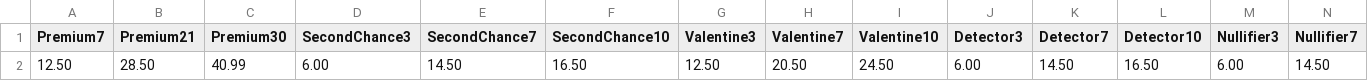
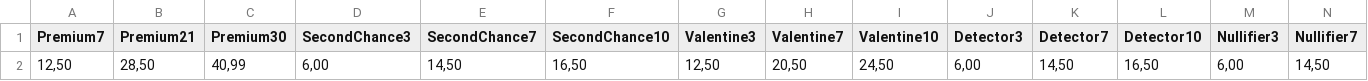
Before and after one commit to HighSparrowD/BlackLion, a CSV file: FrontEnd/Core/Resources/PricesPLN.csv, drawn as a sheet; only a part is shown; removed rows and columns are numbered as before the commit, all else as after; rows hold the shown columns only; the diff names each change by its address in the sheet, - before the commit and + after, or states it on an @@ line.

```diff
--- a/FrontEnd/Core/Resources/PricesPLN.csv
+++ b/FrontEnd/Core/Resources/PricesPLN.csv
-row 2: 12.50 | 28.50 | 40.99 | 6.00 | 14.50 | 16.50 | 12.50 | 20.50 | 24.50 | 6.00 | 14.50 | 16.50 | 6.00 | 14.50
+row 2: 12,50 | 28,50 | 40,99 | 6,00 | 14,50 | 16,50 | 12,50 | 20,50 | 24,50 | 6,00 | 14,50 | 16,50 | 6,00 | 14,50
```
Also changed, not shown: FrontEnd/Core/Resources/PricesCZK.csv, FrontEnd/Core/Resources/PricesUSD.csv, 8 other files.
